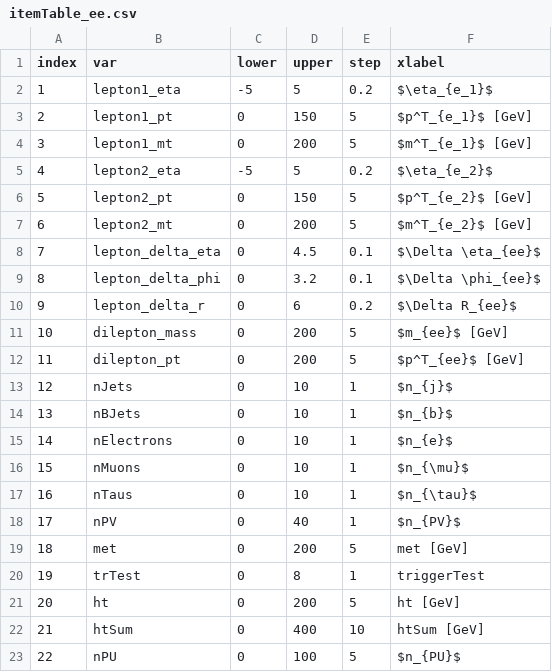
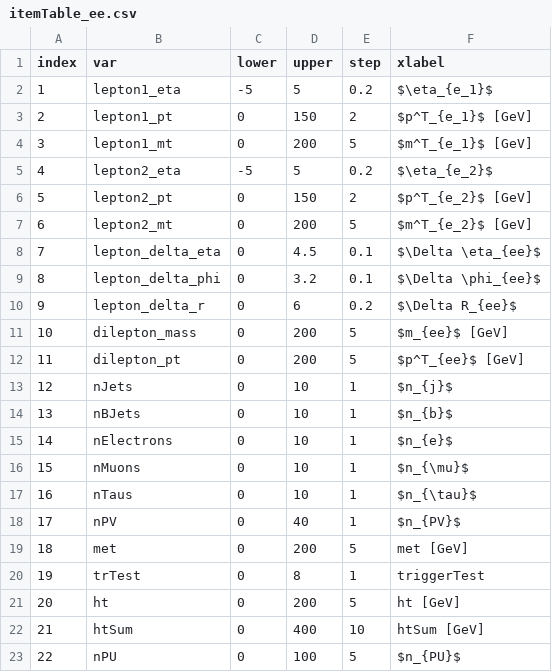
Before and after one commit to ZihengChen/WBranchingFaction, a CSV file: python/plotterItemTables/itemTable_ee.csv, drawn as a sheet.

```diff
--- a/python/plotterItemTables/itemTable_ee.csv
+++ b/python/plotterItemTables/itemTable_ee.csv
@@ -2,6 +2,6 @@ index,var,lower,upper,step,xlabel
 1,lepton1_eta,-5,5,0.2,$\eta_{e_1}$
-2,lepton1_pt,0,150,5,$p^T_{e_1}$ [GeV]
+2,lepton1_pt,0,150,2,$p^T_{e_1}$ [GeV]
 3,lepton1_mt,0,200,5,$m^T_{e_1}$ [GeV]
 4,lepton2_eta,-5,5,0.2,$\eta_{e_2}$
-5,lepton2_pt,0,150,5,$p^T_{e_2}$ [GeV]
+5,lepton2_pt,0,150,2,$p^T_{e_2}$ [GeV]
 6,lepton2_mt,0,200,5,$m^T_{e_2}$ [GeV]
```
Also changed, not shown: 55 other files.
